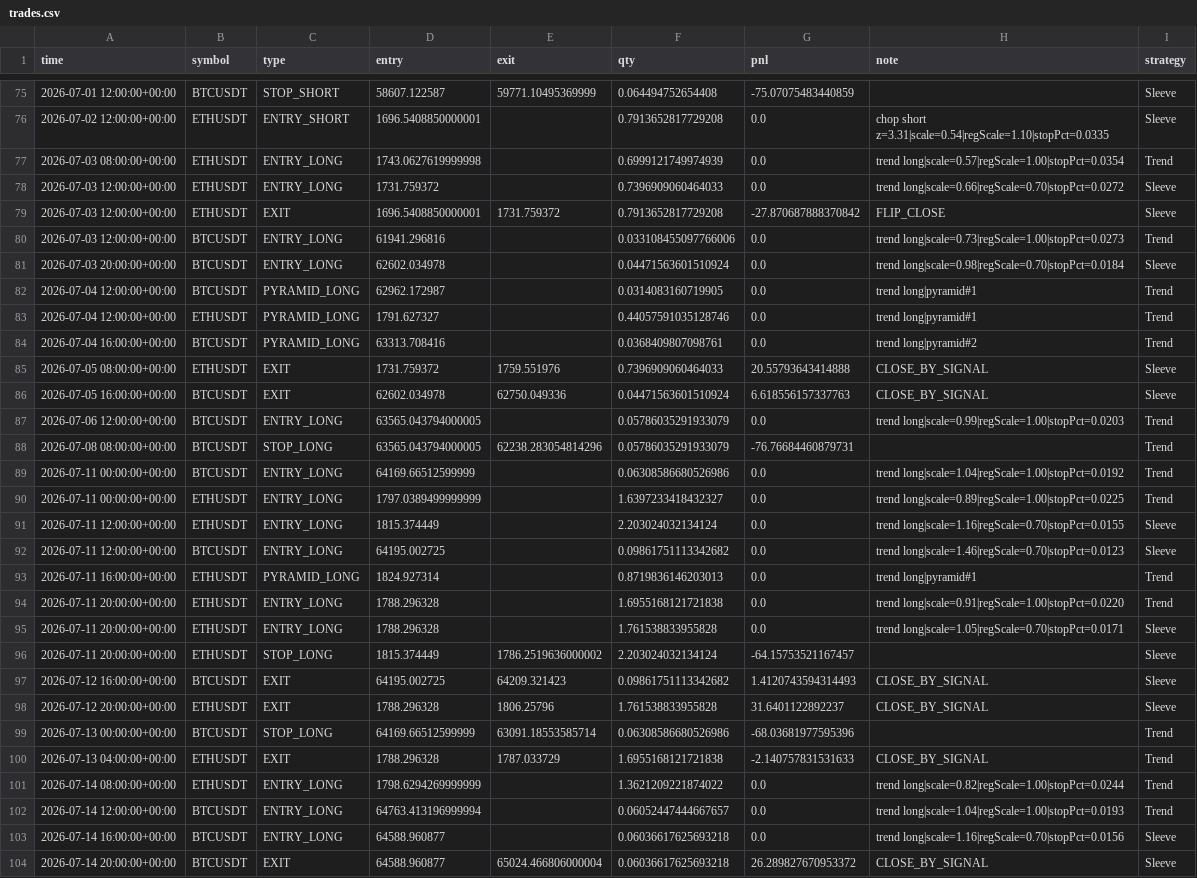
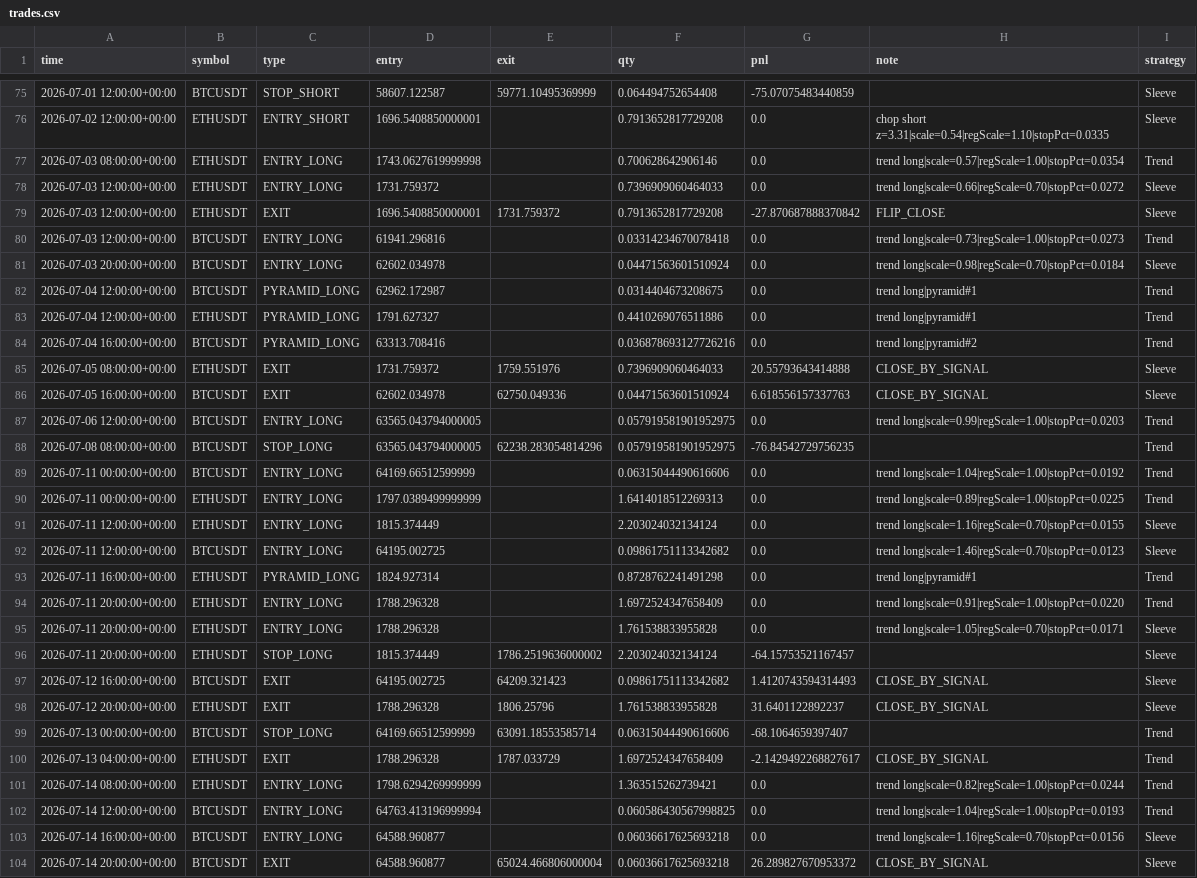
Before and after one commit to baeks0414/quant-4h-dual, a CSV file: results/paper_live_rt/trades.csv, drawn as a sheet; only a part is shown, gaps mark what is left out; the diff covers the shown part only.

```diff
--- a/results/paper_live_rt/trades.csv
+++ b/results/paper_live_rt/trades.csv
@@ -76,20 +76,20 @@ time,symbol,type,entry,exit,qty,pnl,note,strategy
 2026-07-02 12:00:00+00:00,ETHUSDT,ENTRY_SHORT,1696.5408850000001,,0.7913652817729208,0.0,chop short z=3.31|scale=0.54|regScale=1.10|stopPct=0.0335,Sleeve
-2026-07-03 08:00:00+00:00,ETHUSDT,ENTRY_LONG,1743.0627619999998,,0.6999121749974939,0.0,trend long|scale=0.57|regScale=1.00|stopPct=0.0354,Trend
+2026-07-03 08:00:00+00:00,ETHUSDT,ENTRY_LONG,1743.0627619999998,,0.700628642906146,0.0,trend long|scale=0.57|regScale=1.00|stopPct=0.0354,Trend
 2026-07-03 12:00:00+00:00,ETHUSDT,ENTRY_LONG,1731.759372,,0.7396909060464033,0.0,trend long|scale=0.66|regScale=0.70|stopPct=0.0272,Sleeve
 2026-07-03 12:00:00+00:00,ETHUSDT,EXIT,1696.5408850000001,1731.759372,0.7913652817729208,-27.870687888370842,FLIP_CLOSE,Sleeve
-2026-07-03 12:00:00+00:00,BTCUSDT,ENTRY_LONG,61941.296816,,0.033108455097766006,0.0,trend long|scale=0.73|regScale=1.00|stopPct=0.0273,Trend
+2026-07-03 12:00:00+00:00,BTCUSDT,ENTRY_LONG,61941.296816,,0.03314234670078418,0.0,trend long|scale=0.73|regScale=1.00|stopPct=0.0273,Trend
 2026-07-03 20:00:00+00:00,BTCUSDT,ENTRY_LONG,62602.034978,,0.04471563601510924,0.0,trend long|scale=0.98|regScale=0.70|stopPct=0.0184,Sleeve
-2026-07-04 12:00:00+00:00,BTCUSDT,PYRAMID_LONG,62962.172987,,0.0314083160719905,0.0,trend long|pyramid#1,Trend
-2026-07-04 12:00:00+00:00,ETHUSDT,PYRAMID_LONG,1791.627327,,0.44057591035128746,0.0,trend long|pyramid#1,Trend
-2026-07-04 16:00:00+00:00,BTCUSDT,PYRAMID_LONG,63313.708416,,0.0368409807098761,0.0,trend long|pyramid#2,Trend
+2026-07-04 12:00:00+00:00,BTCUSDT,PYRAMID_LONG,62962.172987,,0.0314404673208675,0.0,trend long|pyramid#1,Trend
+2026-07-04 12:00:00+00:00,ETHUSDT,PYRAMID_LONG,1791.627327,,0.4410269076511886,0.0,trend long|pyramid#1,Trend
+2026-07-04 16:00:00+00:00,BTCUSDT,PYRAMID_LONG,63313.708416,,0.036878693127726216,0.0,trend long|pyramid#2,Trend
 2026-07-05 08:00:00+00:00,ETHUSDT,EXIT,1731.759372,1759.551976,0.7396909060464033,20.55793643414888,CLOSE_BY_SIGNAL,Sleeve
 2026-07-05 16:00:00+00:00,BTCUSDT,EXIT,62602.034978,62750.049336,0.04471563601510924,6.618556157337763,CLOSE_BY_SIGNAL,Sleeve
-2026-07-06 12:00:00+00:00,BTCUSDT,ENTRY_LONG,63565.043794000005,,0.05786035291933079,0.0,trend long|scale=0.99|regScale=1.00|stopPct=0.0203,Trend
-2026-07-08 08:00:00+00:00,BTCUSDT,STOP_LONG,63565.043794000005,62238.283054814296,0.05786035291933079,-76.76684460879731,,Trend
-2026-07-11 00:00:00+00:00,BTCUSDT,ENTRY_LONG,64169.66512599999,,0.06308586680526986,0.0,trend long|scale=1.04|regScale=1.00|stopPct=0.0192,Trend
-2026-07-11 00:00:00+00:00,ETHUSDT,ENTRY_LONG,1797.0389499999999,,1.6397233418432327,0.0,trend long|scale=0.89|regScale=1.00|stopPct=0.0225,Trend
+2026-07-06 12:00:00+00:00,BTCUSDT,ENTRY_LONG,63565.043794000005,,0.057919581901952975,0.0,trend long|scale=0.99|regScale=1.00|stopPct=0.0203,Trend
+2026-07-08 08:00:00+00:00,BTCUSDT,STOP_LONG,63565.043794000005,62238.283054814296,0.057919581901952975,-76.84542729756235,,Trend
+2026-07-11 00:00:00+00:00,BTCUSDT,ENTRY_LONG,64169.66512599999,,0.06315044490616606,0.0,trend long|scale=1.04|regScale=1.00|stopPct=0.0192,Trend
+2026-07-11 00:00:00+00:00,ETHUSDT,ENTRY_LONG,1797.0389499999999,,1.6414018512269313,0.0,trend long|scale=0.89|regScale=1.00|stopPct=0.0225,Trend
 2026-07-11 12:00:00+00:00,ETHUSDT,ENTRY_LONG,1815.374449,,2.203024032134124,0.0,trend long|scale=1.16|regScale=0.70|stopPct=0.0155,Sleeve
 2026-07-11 12:00:00+00:00,BTCUSDT,ENTRY_LONG,64195.002725,,0.09861751113342682,0.0,trend long|scale=1.46|regScale=0.70|stopPct=0.0123,Sleeve
-2026-07-11 16:00:00+00:00,ETHUSDT,PYRAMID_LONG,1824.927314,,0.8719836146203013,0.0,trend long|pyramid#1,Trend
-2026-07-11 20:00:00+00:00,ETHUSDT,ENTRY_LONG,1788.296328,,1.6955168121721838,0.0,trend long|scale=0.91|regScale=1.00|stopPct=0.0220,Trend
+2026-07-11 16:00:00+00:00,ETHUSDT,PYRAMID_LONG,1824.927314,,0.8728762241491298,0.0,trend long|pyramid#1,Trend
+2026-07-11 20:00:00+00:00,ETHUSDT,ENTRY_LONG,1788.296328,,1.6972524347658409,0.0,trend long|scale=0.91|regScale=1.00|stopPct=0.0220,Trend
 2026-07-11 20:00:00+00:00,ETHUSDT,ENTRY_LONG,1788.296328,,1.761538833955828,0.0,trend long|scale=1.05|regScale=0.70|stopPct=0.0171,Sleeve
@@ -98,6 +98,6 @@ time,symbol,type,entry,exit,qty,pnl,note,strategy
 2026-07-12 20:00:00+00:00,ETHUSDT,EXIT,1788.296328,1806.25796,1.761538833955828,31.6401122892237,CLOSE_BY_SIGNAL,Sleeve
-2026-07-13 00:00:00+00:00,BTCUSDT,STOP_LONG,64169.66512599999,63091.18553585714,0.06308586680526986,-68.03681977595396,,Trend
-2026-07-13 04:00:00+00:00,ETHUSDT,EXIT,1788.296328,1787.033729,1.6955168121721838,-2.140757831531633,CLOSE_BY_SIGNAL,Trend
-2026-07-14 08:00:00+00:00,ETHUSDT,ENTRY_LONG,1798.6294269999999,,1.3621209221874022,0.0,trend long|scale=0.82|regScale=1.00|stopPct=0.0244,Trend
-2026-07-14 12:00:00+00:00,BTCUSDT,ENTRY_LONG,64763.413196999994,,0.06052447444667657,0.0,trend long|scale=1.04|regScale=1.00|stopPct=0.0193,Trend
+2026-07-13 00:00:00+00:00,BTCUSDT,STOP_LONG,64169.66512599999,63091.18553585714,0.06315044490616606,-68.1064659397407,,Trend
+2026-07-13 04:00:00+00:00,ETHUSDT,EXIT,1788.296328,1787.033729,1.6972524347658409,-2.1429492268827617,CLOSE_BY_SIGNAL,Trend
+2026-07-14 08:00:00+00:00,ETHUSDT,ENTRY_LONG,1798.6294269999999,,1.363515262739421,0.0,trend long|scale=0.82|regScale=1.00|stopPct=0.0244,Trend
+2026-07-14 12:00:00+00:00,BTCUSDT,ENTRY_LONG,64763.413196999994,,0.060586430567998825,0.0,trend long|scale=1.04|regScale=1.00|stopPct=0.0193,Trend
 2026-07-14 16:00:00+00:00,BTCUSDT,ENTRY_LONG,64588.960877,,0.06036617625693218,0.0,trend long|scale=1.16|regScale=0.70|stopPct=0.0156,Sleeve
```
Also changed, not shown: 1 added row, 1 removed row and 44 edited cells elsewhere in this file, results/paper_live_rt/equity_curve.csv, results/paper_live_rt/run_log.csv, 1 other file.
